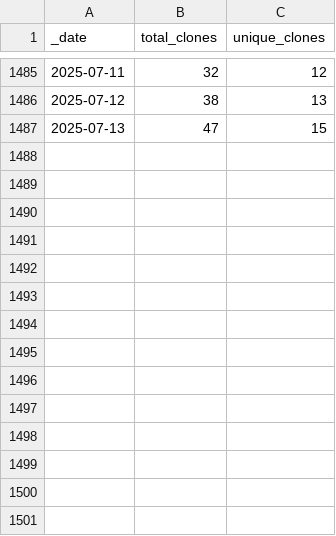
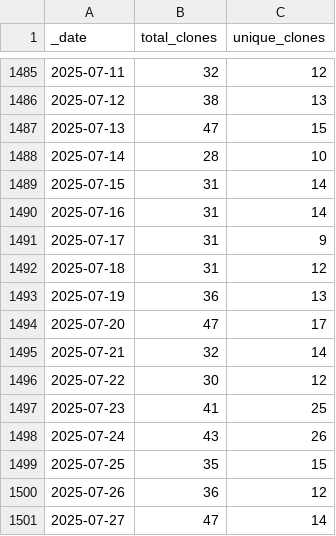
Before and after one commit to AlexRogalskiy/javascript-patterns, a CSV file: traffic/clones.csv, drawn as a sheet; only a part is shown, gaps mark what is left out; the diff names each change by its address in the sheet, - before the commit and + after, or states it on an @@ line.

Commit message:
GitHub traffic

```diff
--- a/traffic/clones.csv
+++ b/traffic/clones.csv
+row 1488: 2025-07-14 | 28 | 10
+row 1489: 2025-07-15 | 31 | 14
+row 1490: 2025-07-16 | 31 | 14
+row 1491: 2025-07-17 | 31 | 9
+row 1492: 2025-07-18 | 31 | 12
+row 1493: 2025-07-19 | 36 | 13
+row 1494: 2025-07-20 | 47 | 17
+row 1495: 2025-07-21 | 32 | 14
+row 1496: 2025-07-22 | 30 | 12
+row 1497: 2025-07-23 | 41 | 25
+row 1498: 2025-07-24 | 43 | 26
+row 1499: 2025-07-25 | 35 | 15
+row 1500: 2025-07-26 | 36 | 12
+row 1501: 2025-07-27 | 47 | 14
```
Also changed, not shown: traffic/views.csv, 1 other file.
